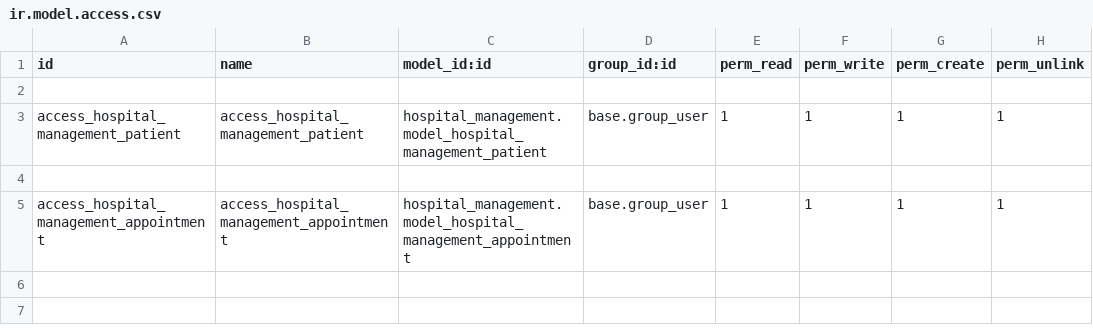
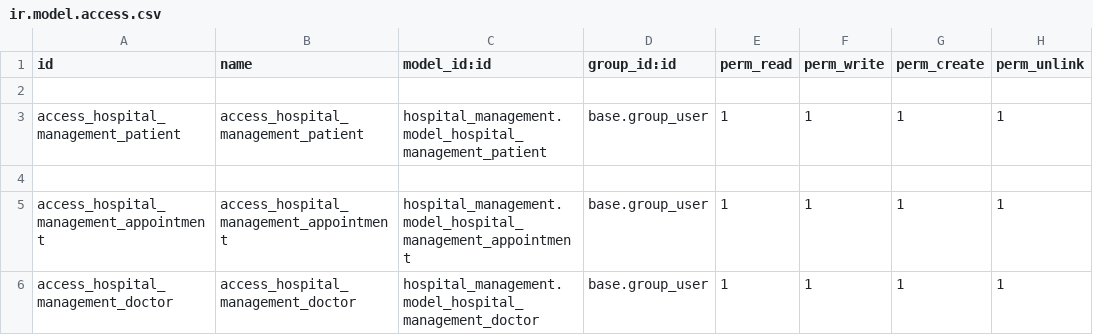
Before and after one commit to Salo8x/hospital_management, a CSV file: security/ir.model.access.csv, drawn as a sheet.

Commit message:
Added doctor model and view and modified in appointments

```diff
--- a/security/ir.model.access.csv
+++ b/security/ir.model.access.csv
@@ -5 +5,2 @@ access_hospital_management_patient,access_hospital_management_patient,hospital_m
 access_hospital_management_appointment,access_hospital_management_appointment,hospital_management.model_hospital_management_appointment,base.group_user,1,1,1,1
+access_hospital_management_doctor,access_hospital_management_doctor,hospital_management.model_hospital_management_doctor,base.group_user,1,1,1,1
```
Also changed, not shown: 8 other files.
